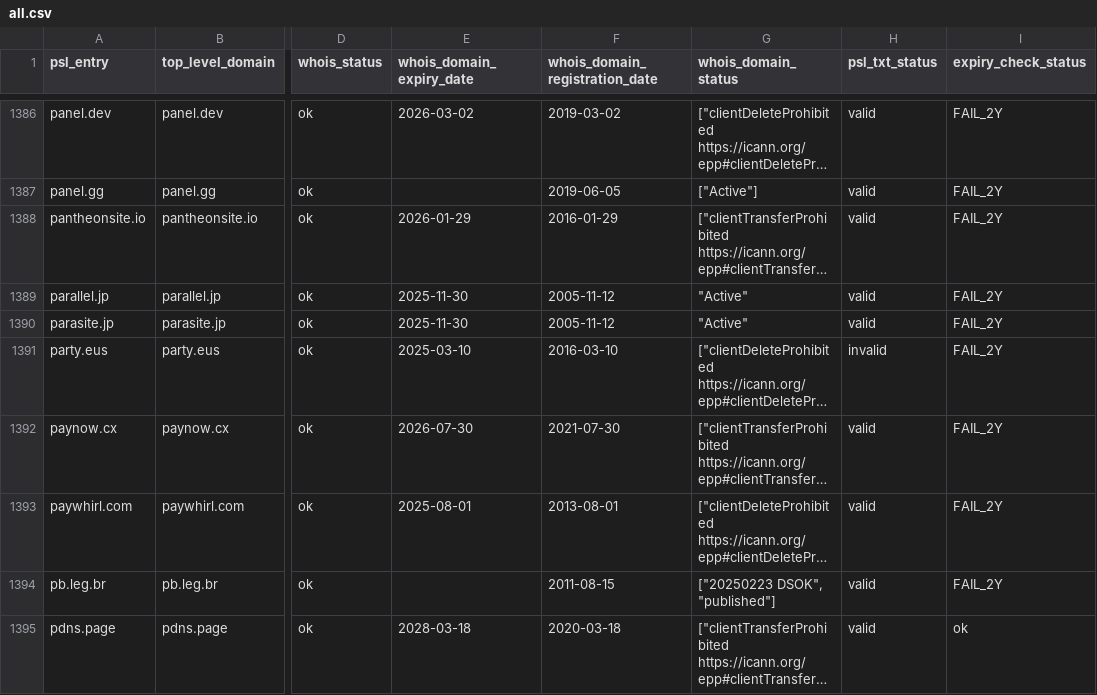
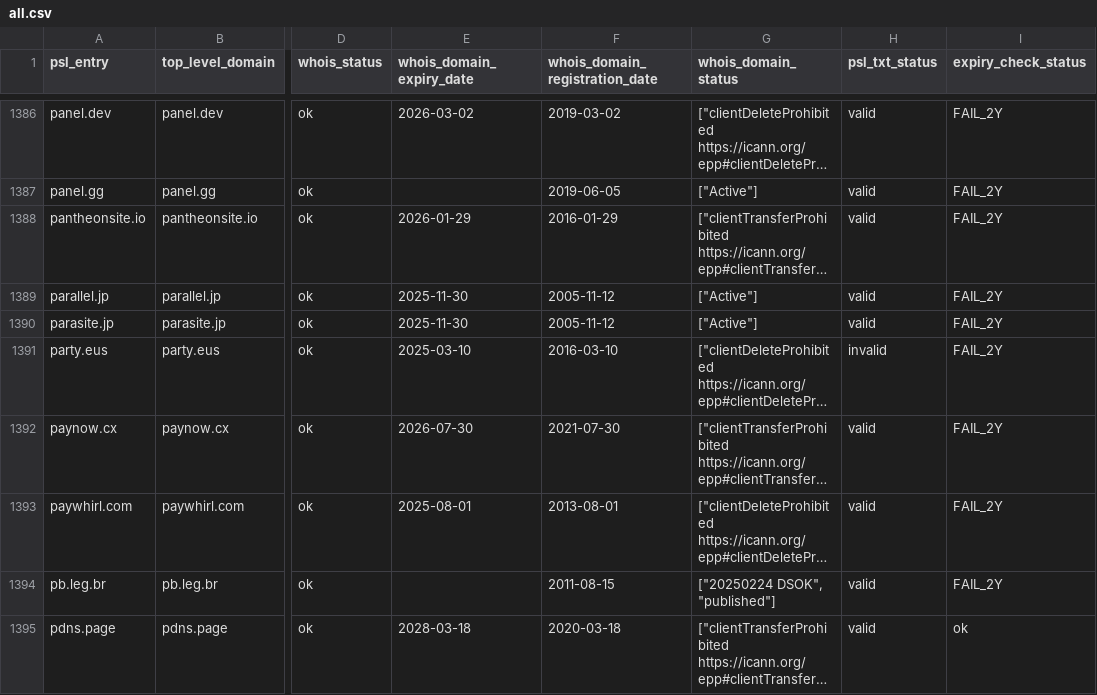
Before and after one commit to groundcat/PSL-private-domains-checker, a CSV file: data/all.csv, drawn as a sheet; only a part is shown, gaps mark what is left out; long unchanged cells end in …; the diff covers the shown part only; the diff names each change by its address in the sheet, - before the commit and + after, or states it on an @@ line.

```diff
--- a/data/all.csv
+++ b/data/all.csv
-G1389:G1390 (whois_domain_status): "Active"
+G1389:G1390 (whois_domain_status): ["Active"]
-G1394 (whois_domain_status): ["20250223 DSOK", "published"]
+G1394 (whois_domain_status): ["20250224 DSOK", "published"]
```
Also changed, not shown: 194 edited cells elsewhere in this file, data/expiry_less_than_2yrs.csv, data/missing_psl_txt.csv, 1 other file.
